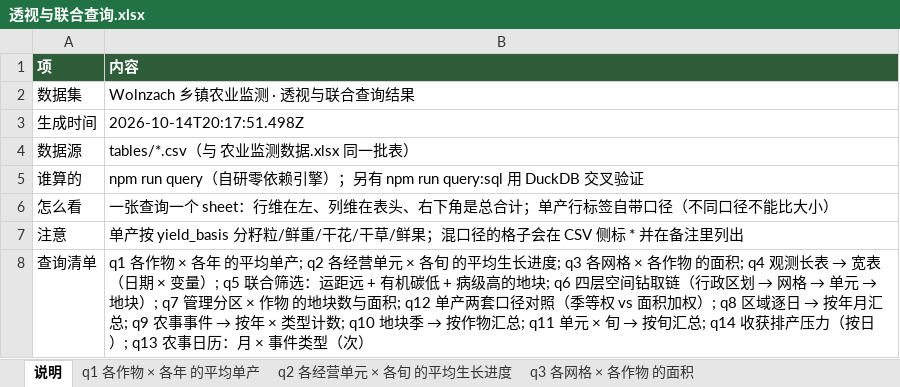
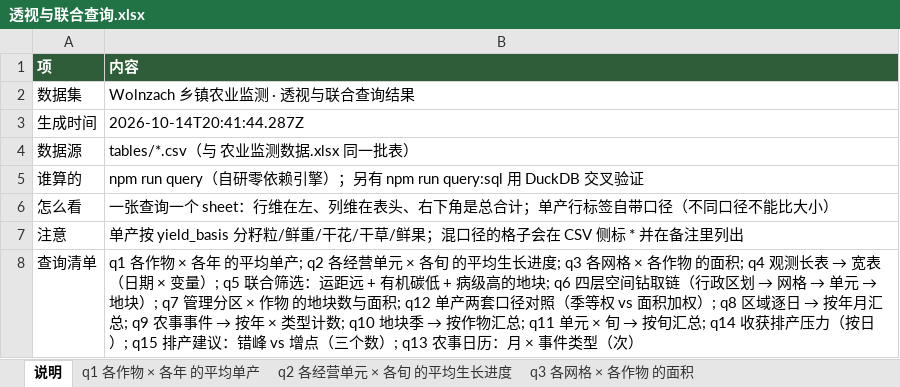
Before and after one commit to foursim/foursim.github.io, an Excel workbook: tables/query/透视与联合查询.xlsx, sheet 说明, drawn as a sheet; values as stored, in another font and other column widths than the file's, no borders; the diff names each change by its address in the sheet, - before the commit and + after, or states it on an @@ line.

Commit message:
④ Excel 原生图表（读回核对）+ ③ 排产建议 q15（错峰 vs 增点）
④ Excel 带图：自研零依赖写入器现在会自己拼 chartSpace / drawing / rels，
   导出产物里有两张**可编辑的**原生柱状图（不是图片）：q14 每日运力占用、q13 各月收获次数。
   判据**用 openpyxl 把图表读回来**核对：类型 BarChart、标题、数据引用
   （'q14 收获排产压力（按日）'!$F$2:$F$23，缓存 22 点）、以及"引用范围正好覆盖数据行、没把合计行圈进去"。
   原来那条只查 ZIP 头和体积、说明里写"人工核过可打开"——口头保证不算判据，已删。
   过程中修了两处自己的错：colName 忘了导入；探针把 val.numCache 写成正确形式（应为 val.numRef.numCache）；
   列表/透视两条分支都要配图（第一版只有 1 张图，因为 q13 是透视）。

③ 排产建议 q15：把 q14 的"最堵的一天"与候选点排行合起来算三个数（参数只有一个且明写：错峰窗口 ±3 天）
   现状峰值 44795 t·min → **错峰降 46.2%** / **增点降 26.2%** ⇒ 本数据下**错峰更管用**。
   这与 q14 的结论完全一致：堵在"量"不在"距离"，所以摊开比增点有效。
   明标**估算**（不是仿真）：假设量能摊开、路况不变、新点只影响当天待收地块。
   判据三条：与 q14 同口径；两条建议都不许让峰值变差；
   以及跨文件一致性 —— scenario.json 的地块索引与 dim_parcel 行序**逐个同序**（501 个），
   不一致的话"增点"就悄悄算在别的地块上。

判据 299 条全绿：模型 42 + 浏览器 157 + 数据 25 + 导出 31 + 查询 21 + 交叉验证 17 + 仓库卫生 6。
（推送：本地已提交，github 443 当前连不通，网络恢复后补推。）

```diff
--- a/tables/query/透视与联合查询.xlsx (sheet 说明)
+++ b/tables/query/透视与联合查询.xlsx (sheet 说明)
-B3 (内容): 2026-10-14T20:17:51.498Z
+B3 (内容): 2026-10-14T20:41:44.287Z
-B8 (内容): …按日）; q13 农事日…
+B8 (内容): …按日）; q15 排产建议：错峰 vs 增点（三个数）; q13 农事日…
```
Also changed, not shown: other sheet tabs, charts or pictures, tables/农业监测数据.xlsx, 12 other files.
